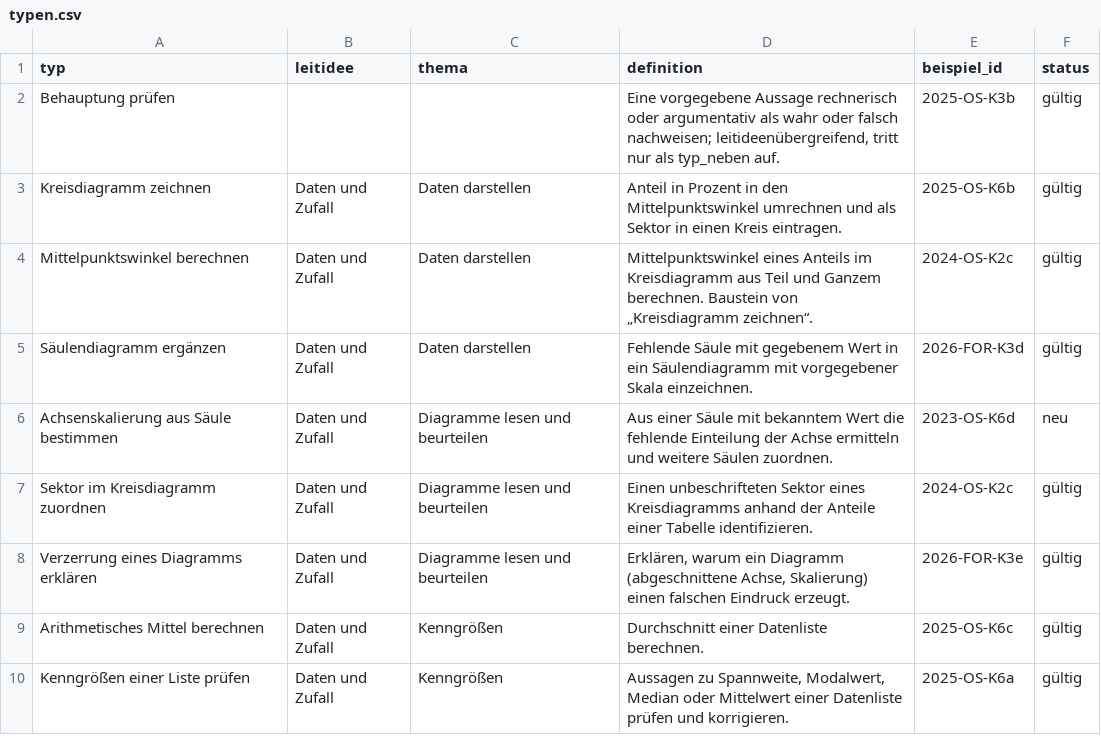
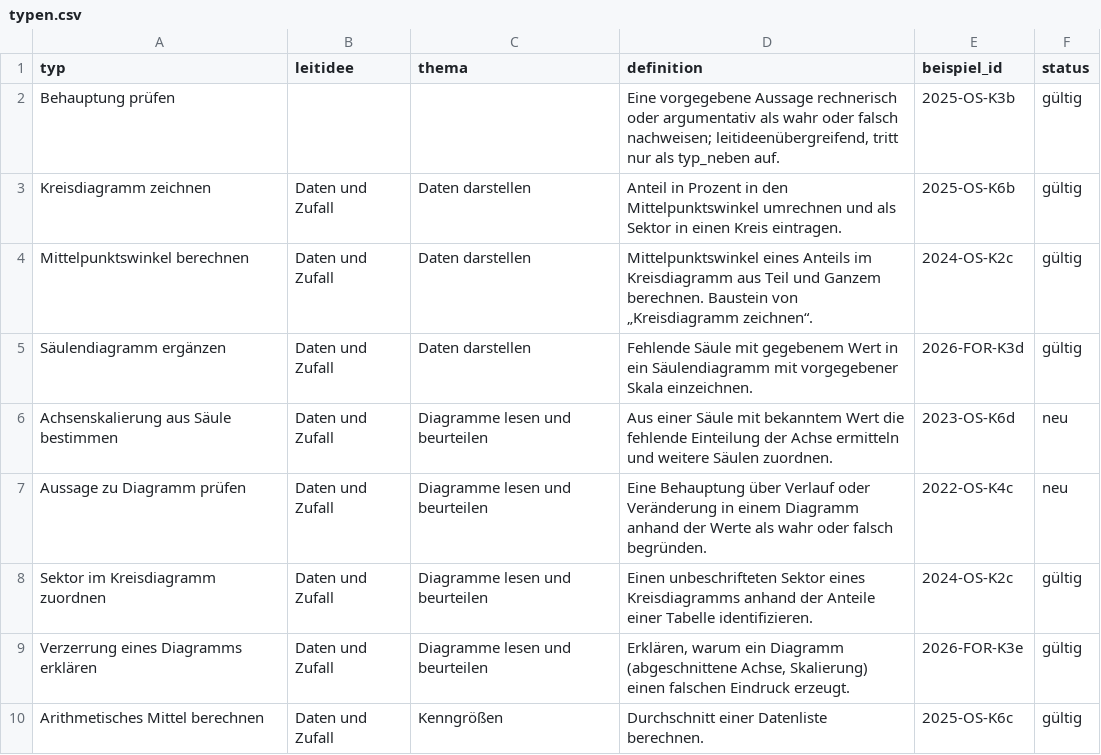
Before and after one commit to hz-0801/pruefungskatalog, a CSV file: typen.csv, drawn as a sheet; only a part is shown; the shorter side is filled out with more unchanged rows; the diff covers the shown part only.

```diff
--- a/typen.csv
+++ b/typen.csv
@@ -6,2 +6,3 @@
 "Achsenskalierung aus Säule bestimmen";"Daten und Zufall";"Diagramme lesen und beurteilen";"Aus einer Säule mit bekanntem Wert die fehlende Einteilung der Achse ermitteln und weitere Säulen zuordnen.";"2023-OS-K6d";"neu"
+"Aussage zu Diagramm prüfen";"Daten und Zufall";"Diagramme lesen und beurteilen";"Eine Behauptung über Verlauf oder Veränderung in einem Diagramm anhand der Werte als wahr oder falsch begründen.";"2022-OS-K4c";"neu"
 "Sektor im Kreisdiagramm zuordnen";"Daten und Zufall";"Diagramme lesen und beurteilen";"Einen unbeschrifteten Sektor eines Kreisdiagramms anhand der Anteile einer Tabelle identifizieren.";"2024-OS-K2c";"gültig"
```
Also changed, not shown: 11 added rows elsewhere in this file, katalog-basis.csv, 2 other files.
